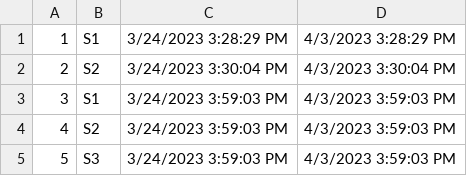
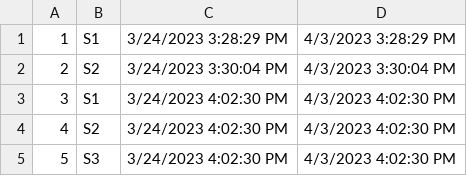
Before and after one commit to anastano/group-3-team-B, a CSV file: SIMS_HCI_Project/SIMS_HCI_Project/Resources/Database/tourVouchers.csv, drawn as a sheet.

```diff
--- a/SIMS_HCI_Project/SIMS_HCI_Project/Resources/Database/tourVouchers.csv
+++ b/SIMS_HCI_Project/SIMS_HCI_Project/Resources/Database/tourVouchers.csv
@@ -2,4 +2,4 @@
 2|S2|3/24/2023 3:30:04 PM|4/3/2023 3:30:04 PM
-3|S1|3/24/2023 3:59:03 PM|4/3/2023 3:59:03 PM
-4|S2|3/24/2023 3:59:03 PM|4/3/2023 3:59:03 PM
-5|S3|3/24/2023 3:59:03 PM|4/3/2023 3:59:03 PM
+3|S1|3/24/2023 4:02:30 PM|4/3/2023 4:02:30 PM
+4|S2|3/24/2023 4:02:30 PM|4/3/2023 4:02:30 PM
+5|S3|3/24/2023 4:02:30 PM|4/3/2023 4:02:30 PM
```
Also changed, not shown: SIMS_HCI_Project/SIMS_HCI_Project/Resources/Database/tourReservations.csv, 1 other file.
